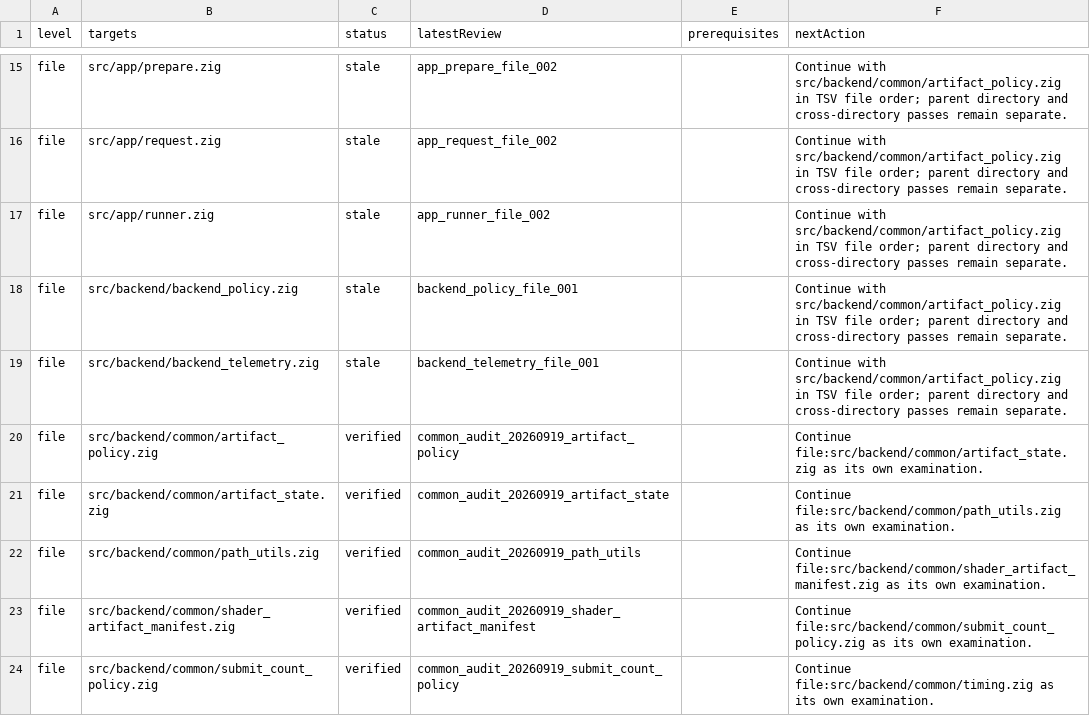
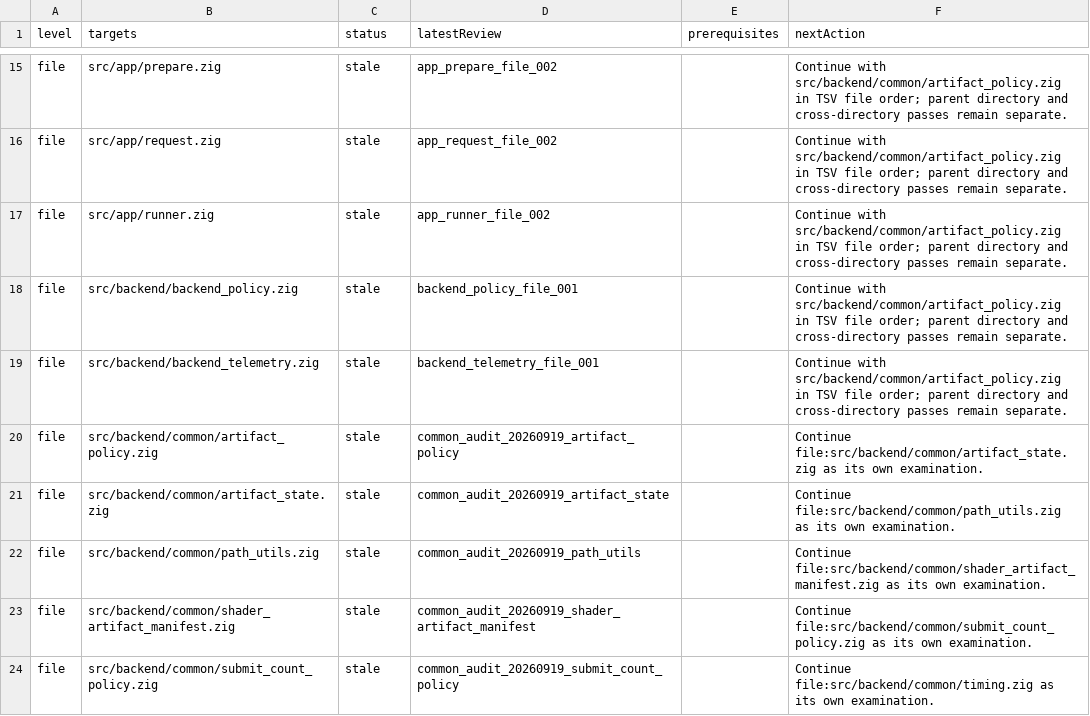
Before and after one commit to clocksmith/fawn, a TSV file: runtime/zig/reviews/queue.tsv, drawn as a sheet; only a part is shown, gaps mark what is left out; the diff covers the shown part only.

```diff
--- a/runtime/zig/reviews/queue.tsv
+++ b/runtime/zig/reviews/queue.tsv
@@ -19,6 +19,6 @@ file	src/backend/backend_policy.zig	stale	backend_policy_file_001		Continue with
 file	src/backend/backend_telemetry.zig	stale	backend_telemetry_file_001		Continue with src/backend/common/artifact_policy.zig in TSV file order; parent directory and cross-directory passes remain separate.
-file	src/backend/common/artifact_policy.zig	verified	common_audit_20260919_artifact_policy		Continue file:src/backend/common/artifact_state.zig as its own examination.
-file	src/backend/common/artifact_state.zig	verified	common_audit_20260919_artifact_state		Continue file:src/backend/common/path_utils.zig as its own examination.
-file	src/backend/common/path_utils.zig	verified	common_audit_20260919_path_utils		Continue file:src/backend/common/shader_artifact_manifest.zig as its own examination.
-file	src/backend/common/shader_artifact_manifest.zig	verified	common_audit_20260919_shader_artifact_manifest		Continue file:src/backend/common/submit_count_policy.zig as its own examination.
-file	src/backend/common/submit_count_policy.zig	verified	common_audit_20260919_submit_count_policy		Continue file:src/backend/common/timing.zig as its own examination.
+file	src/backend/common/artifact_policy.zig	stale	common_audit_20260919_artifact_policy		Continue file:src/backend/common/artifact_state.zig as its own examination.
+file	src/backend/common/artifact_state.zig	stale	common_audit_20260919_artifact_state		Continue file:src/backend/common/path_utils.zig as its own examination.
+file	src/backend/common/path_utils.zig	stale	common_audit_20260919_path_utils		Continue file:src/backend/common/shader_artifact_manifest.zig as its own examination.
+file	src/backend/common/shader_artifact_manifest.zig	stale	common_audit_20260919_shader_artifact_manifest		Continue file:src/backend/common/submit_count_policy.zig as its own examination.
+file	src/backend/common/submit_count_policy.zig	stale	common_audit_20260919_submit_count_policy		Continue file:src/backend/common/timing.zig as its own examination.
```
Also changed, not shown: 8 edited cells elsewhere in this file, 22 other files.
